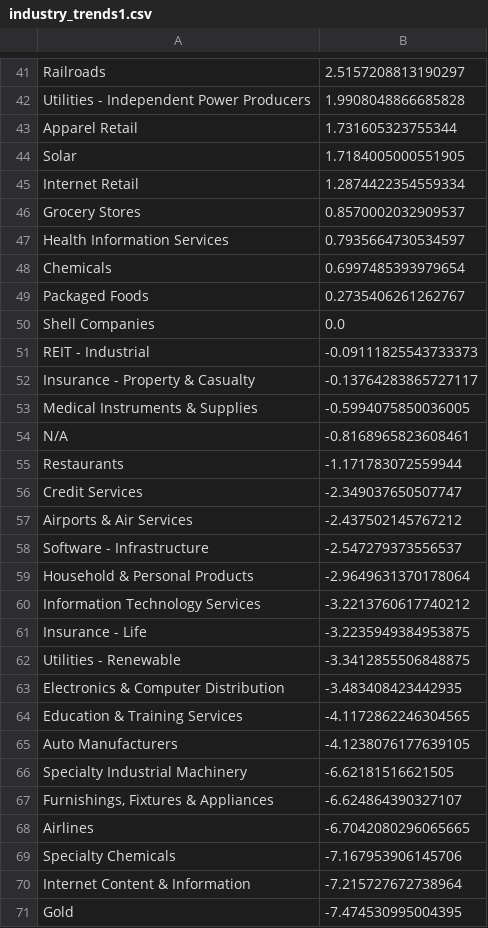
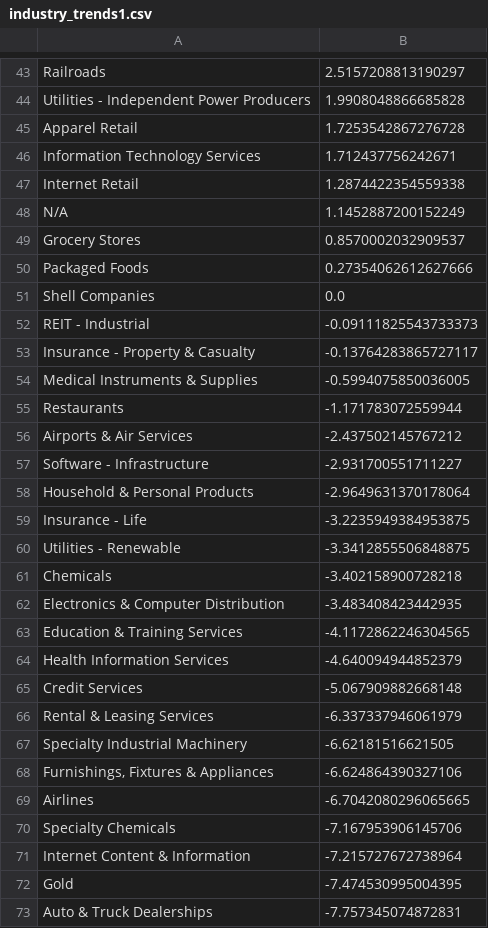
Before and after one commit to Botsie696/Stokks, a CSV file: industry_trends1.csv, drawn as a sheet; only a part is shown, gaps mark what is left out; the shorter side is filled out with more unchanged rows; the diff covers the shown part only.

```diff
--- a/industry_trends1.csv
+++ b/industry_trends1.csv
@@ -42,9 +44,8 @@ Railroads,2.5157208813190297
 Utilities - Independent Power Producers,1.9908048866685828
-Apparel Retail,1.731605323755344
-Solar,1.7184005000551905
-Internet Retail,1.2874422354559334
+Apparel Retail,1.7253542867276728
+Information Technology Services,1.712437756242671
+Internet Retail,1.2874422354559338
+N/A,1.1452887200152249
 Grocery Stores,0.8570002032909537
-Health Information Services,0.7935664730534597
-Chemicals,0.6997485393979654
-Packaged Foods,0.2735406261262767
+Packaged Foods,0.27354062612627666
 Shell Companies,0.0
@@ -53,16 +54,16 @@ Insurance - Property & Casualty,-0.13764283865727117
 Medical Instruments & Supplies,-0.5994075850036005
-N/A,-0.8168965823608461
 Restaurants,-1.171783072559944
-Credit Services,-2.349037650507747
 Airports & Air Services,-2.437502145767212
-Software - Infrastructure,-2.547279373556537
+Software - Infrastructure,-2.931700551711227
 Household & Personal Products,-2.9649631370178064
-Information Technology Services,-3.2213760617740212
 Insurance - Life,-3.2235949384953875
 Utilities - Renewable,-3.3412855506848875
+Chemicals,-3.402158900728218
 Electronics & Computer Distribution,-3.483408423442935
 Education & Training Services,-4.1172862246304565
-Auto Manufacturers,-4.1238076177639105
+Health Information Services,-4.640094944852379
+Credit Services,-5.067909882668148
+Rental & Leasing Services,-6.337337946061979
 Specialty Industrial Machinery,-6.62181516621505
-"Furnishings, Fixtures & Appliances",-6.624864390327107
+"Furnishings, Fixtures & Appliances",-6.624864390327106
 Airlines,-6.7042080296065665
```
Also changed, not shown: 13 added rows, 13 removed rows and 6 edited cells elsewhere in this file, industry_trends3.csv, industry_trendsSP500.csv, 4 other files.
